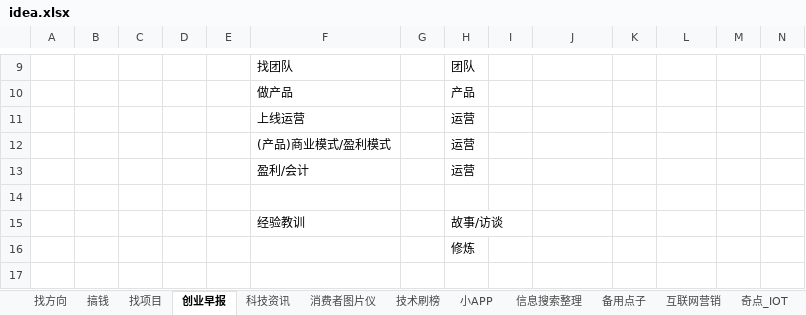
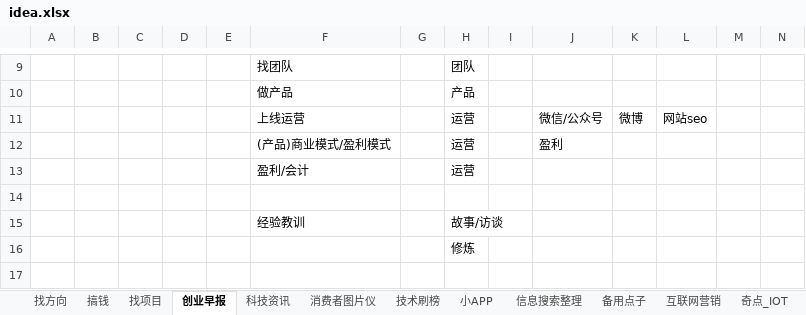
Before and after one commit to colenhyt/ai, an Excel workbook: boxsite/idea.xlsx, sheet 创业早报, drawn as a sheet; only a part is shown, gaps mark what is left out; values as stored, in another font and other column widths than the file's, no borders; removed rows and columns are numbered as before the commit, all else as after; the diff names each change by its address in the sheet, - before the commit and + after, or states it on an @@ line.

```diff
--- a/boxsite/idea.xlsx (sheet 创业早报)
+++ b/boxsite/idea.xlsx (sheet 创业早报)
-row 11:  |  |  |  |  | 上线运营 |  | 运营
+row 11:  |  |  |  |  | 上线运营 |  | 运营 |  | 微信/公众号 | 微博 | 网站seo
-J12: (empty)
+J12: 盈利
```
Also changed, not shown: 4 other files.
